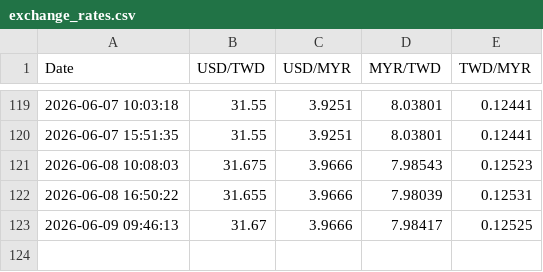
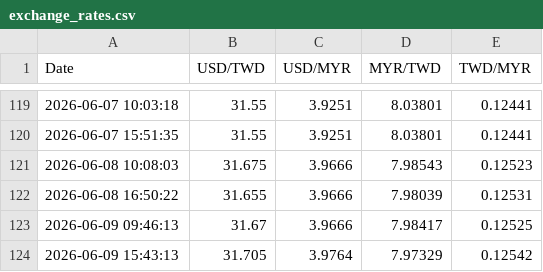
Before and after one commit to hjtsai89/MYR2NTDautoGemini, a CSV file: exchange_rates.csv, drawn as a sheet; only a part is shown, gaps mark what is left out; the diff names each change by its address in the sheet, - before the commit and + after, or states it on an @@ line.

```diff
--- a/exchange_rates.csv
+++ b/exchange_rates.csv
+row 124: 2026-06-09 15:43:13 | 31.705 | 3.9764 | 7.97329 | 0.12542
```
